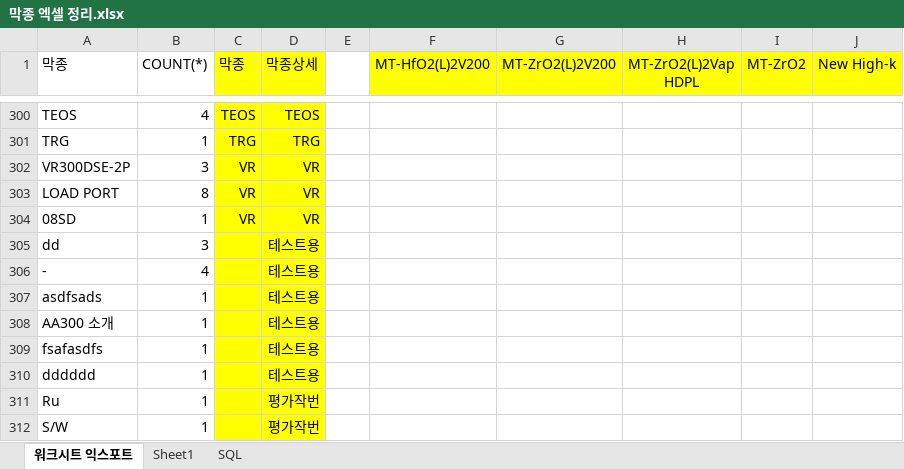
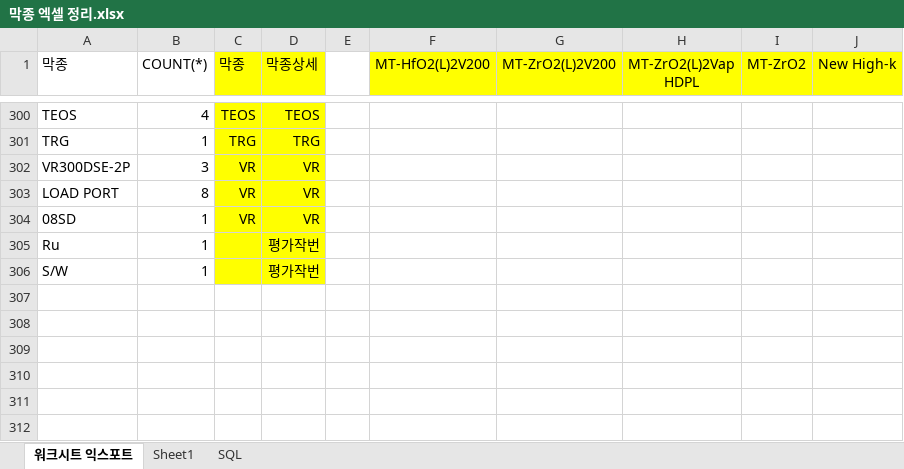
Before and after one commit to 3pch-admin/kekorea, an Excel workbook: kekorea/codebase/extcore/loadFromFiles/막종 엑셀 정리.xlsx, sheet 워크시트 익스포트, drawn as a sheet; only a part is shown, gaps mark what is left out; values as stored, in another font and other column widths than the file's, no borders; the diff names each change by its address in the sheet, - before the commit and + after, or states it on an @@ line.

```diff
--- a/kekorea/codebase/extcore/loadFromFiles/막종 엑셀 정리.xlsx (sheet 워크시트 익스포트)
+++ b/kekorea/codebase/extcore/loadFromFiles/막종 엑셀 정리.xlsx (sheet 워크시트 익스포트)
-row 305: dd | 3 |  | 테스트용
-row 306: - | 4 |  | 테스트용
-row 307: asdfsads | 1 |  | 테스트용
-row 308: AA300 소개 | 1 |  | 테스트용
-row 309: fsafasdfs | 1 |  | 테스트용
-row 310: dddddd | 1 |  | 테스트용
```
Also changed, not shown: 10 other files.
